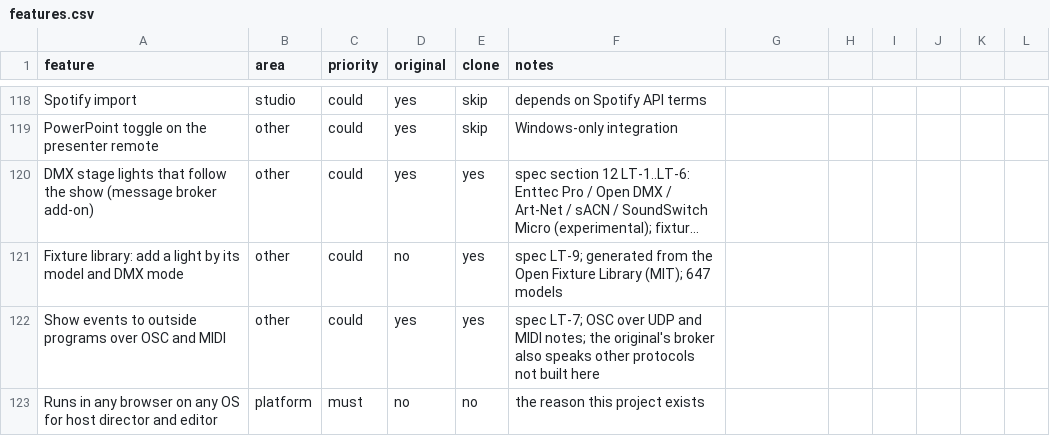
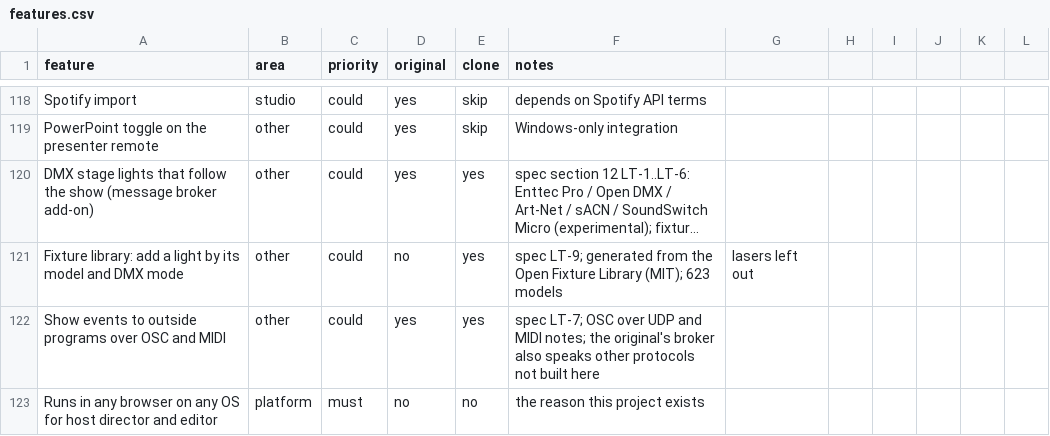
Before and after one commit to jakubkodajek/Buzzdome, a CSV file: replica/features.csv, drawn as a sheet; only a part is shown, gaps mark what is left out; long unchanged cells end in …; the diff names each change by its address in the sheet, - before the commit and + after, or states it on an @@ line.

```diff
--- a/replica/features.csv
+++ b/replica/features.csv
-F121 (notes): …Library (MIT); 647 models
+F121 (notes): …Library (MIT); 623 models
-G121: (empty)
+G121: lasers left out
```
Also changed, not shown: 24 other files.
